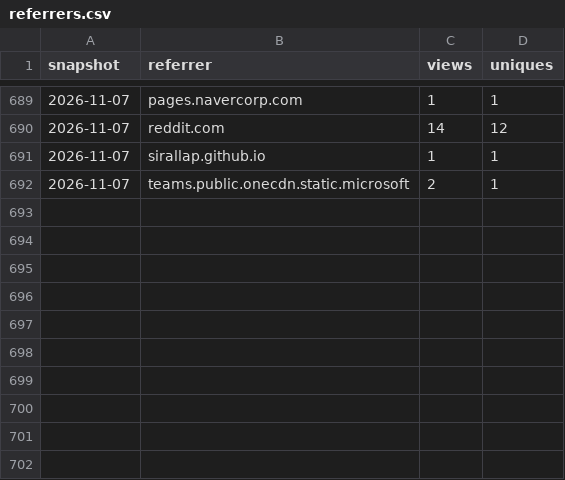
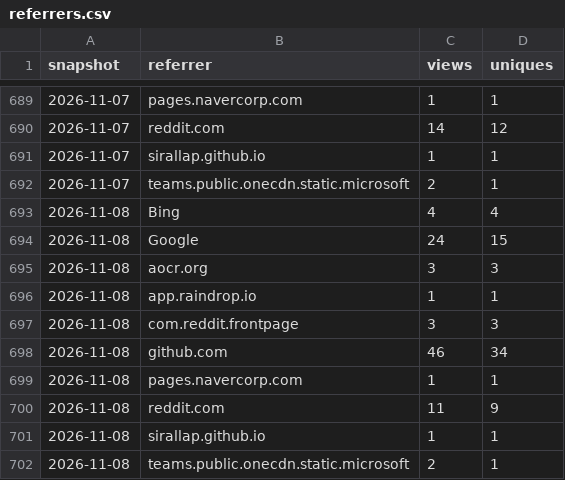
Before and after one commit to SirAllap/agentglass, a CSV file: referrers.csv, drawn as a sheet; only a part is shown, gaps mark what is left out.

```diff
--- a/referrers.csv
+++ b/referrers.csv
@@ -692 +692,11 @@ snapshot,referrer,views,uniques
 2026-11-07,teams.public.onecdn.static.microsoft,2,1
+2026-11-08,Bing,4,4
+2026-11-08,Google,24,15
+2026-11-08,aocr.org,3,3
+2026-11-08,app.raindrop.io,1,1
+2026-11-08,com.reddit.frontpage,3,3
+2026-11-08,github.com,46,34
+2026-11-08,pages.navercorp.com,1,1
+2026-11-08,reddit.com,11,9
+2026-11-08,sirallap.github.io,1,1
+2026-11-08,teams.public.onecdn.static.microsoft,2,1
```
Also changed, not shown: clones.csv, paths.csv, 1 other file.
